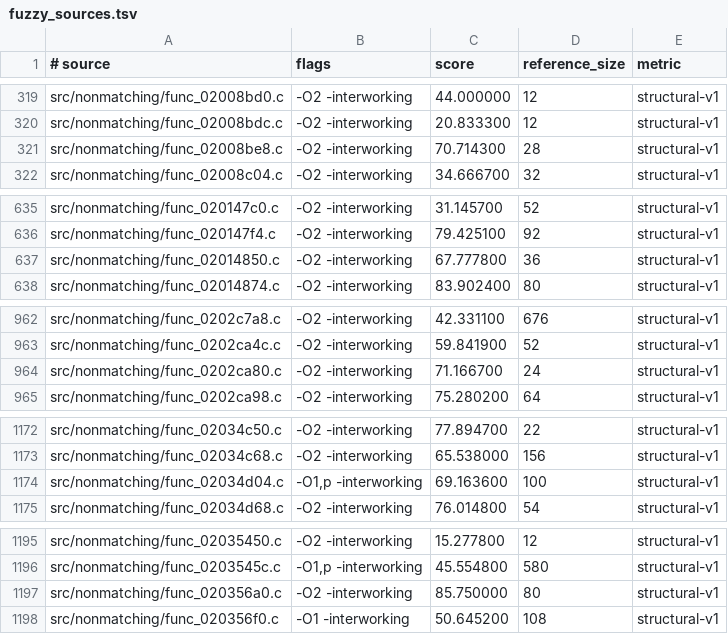
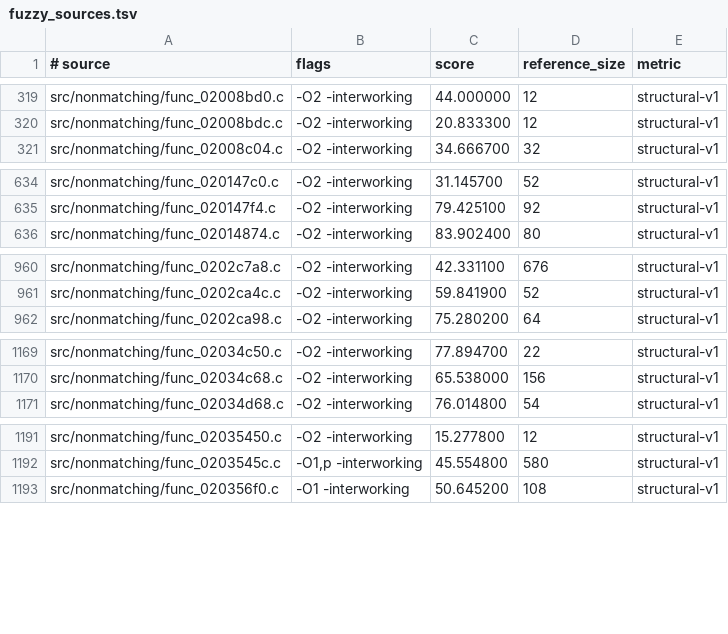
Before and after one commit to dothacktranslate/okamiden-decomp, a TSV file: config/arm9/fuzzy_sources.tsv, drawn as a sheet; only a part is shown, gaps mark what is left out; the diff names each change by its address in the sheet, - before the commit and + after, or states it on an @@ line.

```diff
--- a/config/arm9/fuzzy_sources.tsv
+++ b/config/arm9/fuzzy_sources.tsv
-row 321: src/nonmatching/func_02008be8.c | -O2 -interworking | 70.714300 | 28 | structural-v1
-row 637: src/nonmatching/func_02014850.c | -O2 -interworking | 67.777800 | 36 | structural-v1
-row 964: src/nonmatching/func_0202ca80.c | -O2 -interworking | 71.166700 | 24 | structural-v1
-row 1174: src/nonmatching/func_02034d04.c | -O1,p -interworking | 69.163600 | 100 | structural-v1
-row 1197: src/nonmatching/func_020356a0.c | -O2 -interworking | 85.750000 | 80 | structural-v1
```
Also changed, not shown: config/arm9/mwcc_sources.tsv, 6 other files.
